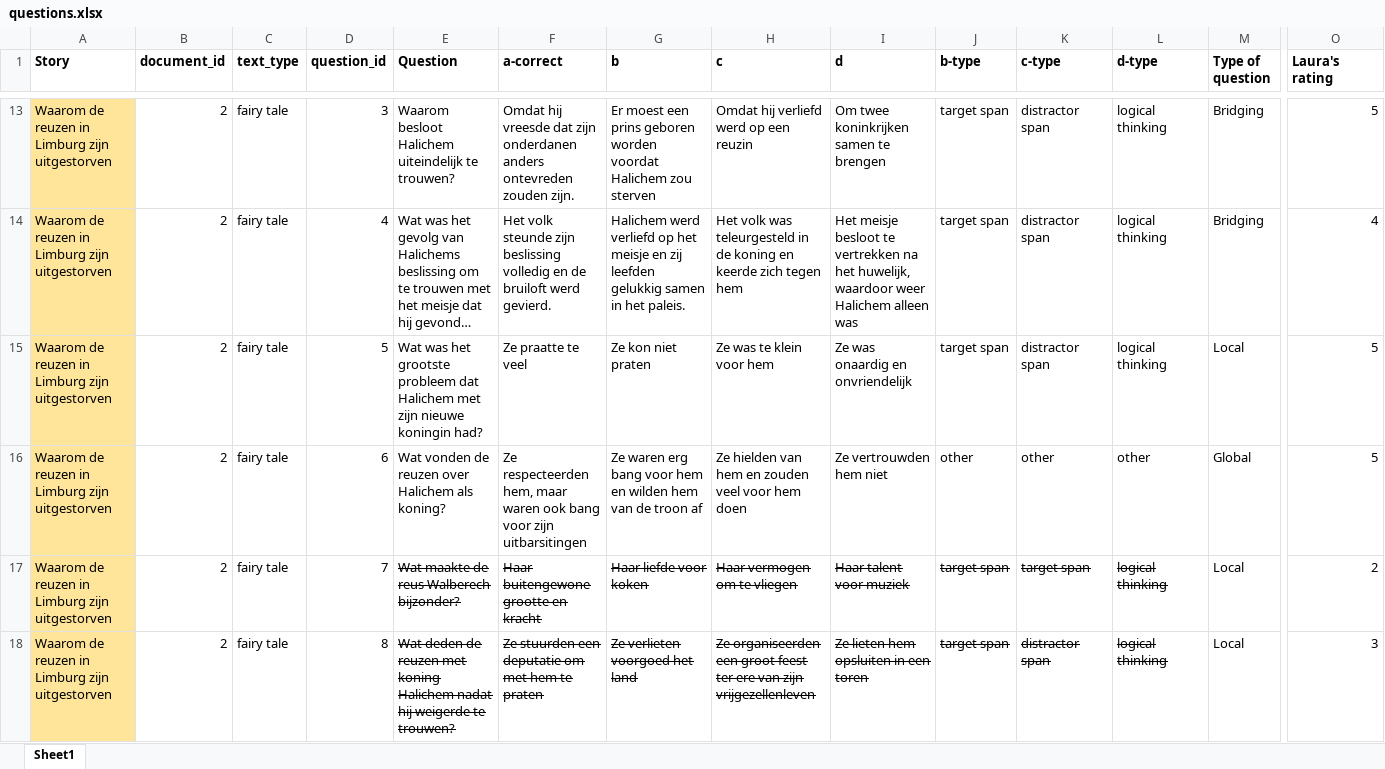
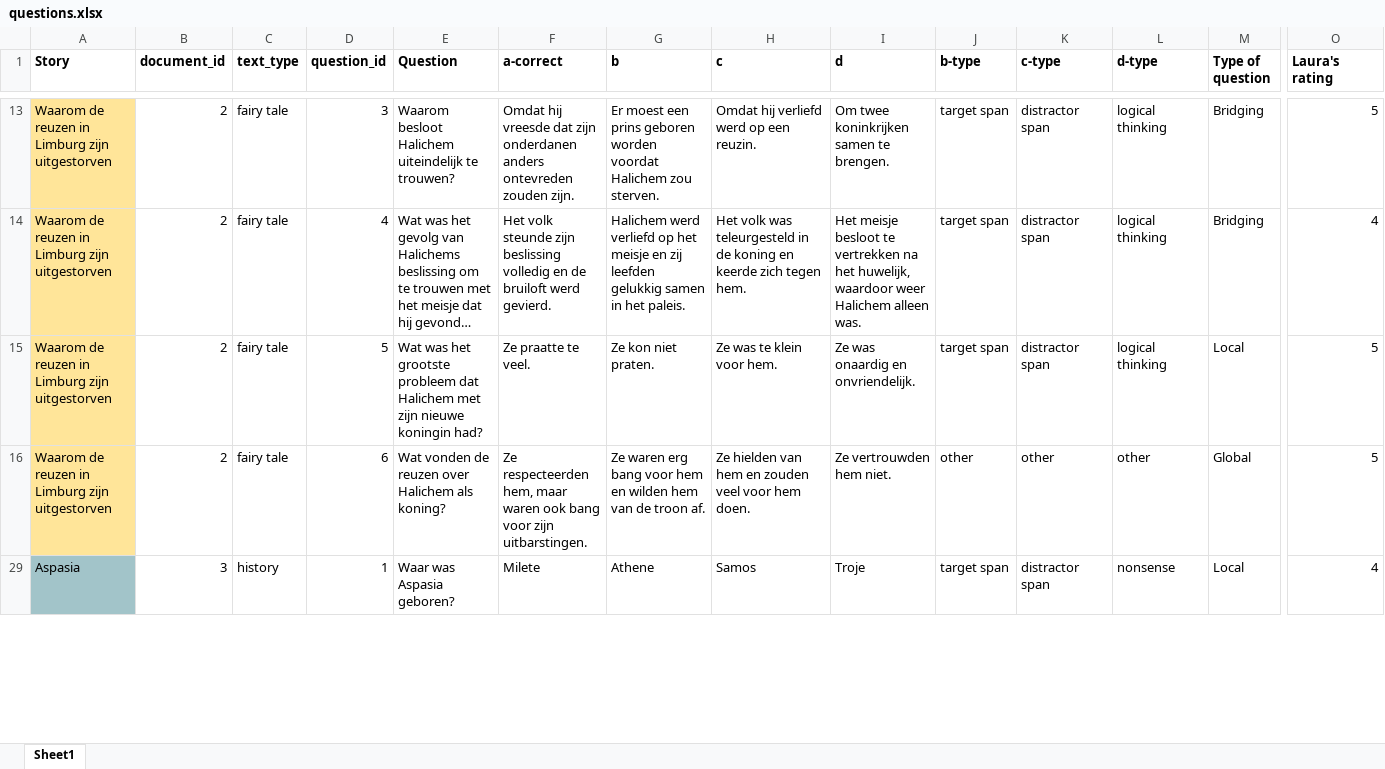
Before and after one commit to saraoe/natural-stories-dutch, an Excel workbook: experiment/questions.xlsx, sheet Sheet1, drawn as a sheet; only a part is shown, gaps mark what is left out; the shorter side is filled out with more unchanged rows; long unchanged cells end in …; values as stored, in another font and other column widths than the file's, no borders; charts and pictures and conditional formats not drawn; removed rows and columns are numbered as before the commit, all else as after; rows hold the shown columns only; the diff covers the shown part only; the diff names each change by its address in the sheet, - before the commit and + after, or states it on an @@ line.

```diff
--- a/experiment/questions.xlsx (sheet Sheet1)
+++ b/experiment/questions.xlsx (sheet Sheet1)
-G13 (b): …Halichem zou sterven
+G13 (b): …Halichem zou sterven.
-H13 (c): Omdat hij verliefd werd op een reuzin
+H13 (c): Omdat hij verliefd werd op een reuzin.
-I13 (d): Om twee koninkrijken samen te brengen
+I13 (d): Om twee koninkrijken samen te brengen.
-H14 (c): …zich tegen hem
+H14 (c): …zich tegen hem.
-I14 (d): …Halichem alleen was
+I14 (d): …Halichem alleen was.
-F15 (a-correct): Ze praatte te veel
+F15 (a-correct): Ze praatte te veel.
-G15 (b): Ze kon niet praten
+G15 (b): Ze kon niet praten.
-H15 (c): Ze was te klein voor hem
+H15 (c): Ze was te klein voor hem.
-I15 (d): Ze was onaardig en onvriendelijk
+I15 (d): Ze was onaardig en onvriendelijk.
-F16 (a-correct): …voor zijn uitbarsitingen
+F16 (a-correct): …voor zijn uitbarstingen.
-G16 (b): …de troon af
+G16 (b): …de troon af.
-H16 (c): …voor hem doen
+H16 (c): …voor hem doen.
-I16 (d): Ze vertrouwden hem niet
+I16 (d): Ze vertrouwden hem niet.
@@ row 17 hidden: Waarom de reuzen in Limburg zijn uitgestorven | 2 | fairy tale | 7 | Wat maakte de reus Walberech bijzonder? | Haar buitengewone grootte en kracht | Haar liefde voor koken | Haar vermogen om te vliegen | Haar talent voor muziek | target span | target span | logical thinking | Local | 2 @@
@@ row 18 hidden: Waarom de reuzen in Limburg zijn uitgestorven | 2 | fairy tale | 8 | Wat deden de reuzen met koning Halichem nadat hij weigerde te trouwen? | Ze stuurden een deputatie om met hem te praten | Ze verlieten voorgoed het land | Ze organiseerden een groot feest ter ere van zijn vrijgezellenleven | Ze lieten hem opsluiten in een toren | target span | distractor span | logical thinking | Local | 3 @@
```
Also changed, not shown: 1 added row, 4 removed rows, 35 hidden or unhidden rows and 73 edited cells elsewhere in this sheet, hidden cells, charts or pictures.
